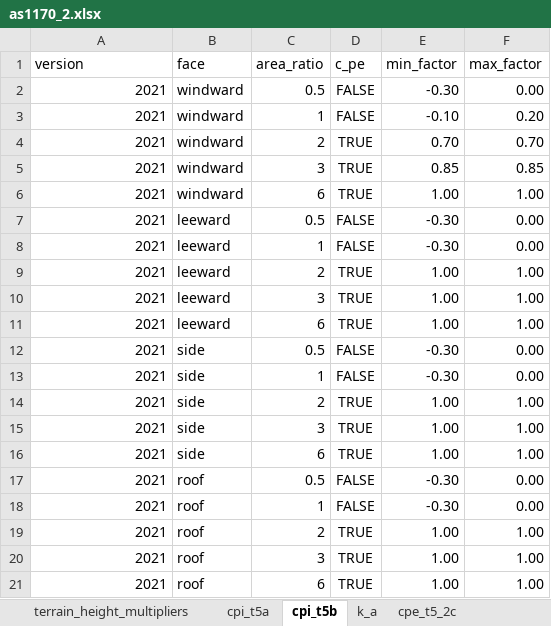
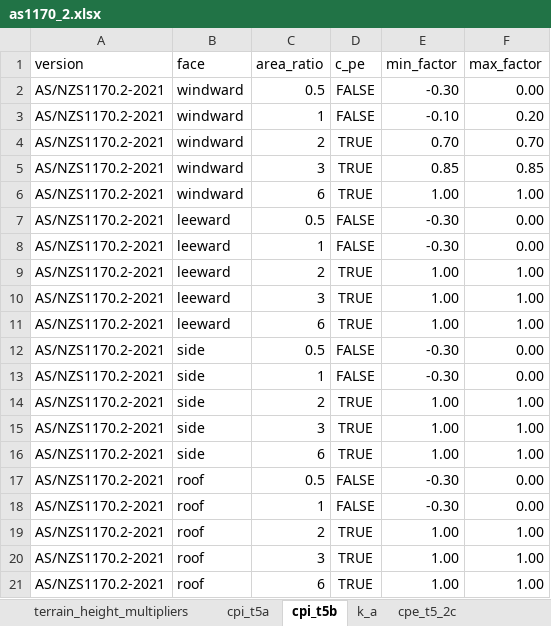
Before and after one commit to skane88/utilityscripts, an Excel workbook: utilityscripts/wind/as1170_2.xlsx, sheet cpi_t5b, drawn as a sheet; values as stored, in another font and other column widths than the file's, no borders; the diff names each change by its address in the sheet, - before the commit and + after, or states it on an @@ line.

```diff
--- a/utilityscripts/wind/as1170_2.xlsx (sheet cpi_t5b)
+++ b/utilityscripts/wind/as1170_2.xlsx (sheet cpi_t5b)
-A2:A21 (version): 2021
+A2:A21 (version): AS/NZS1170.2-2021
```
Also changed, not shown: sheet region_direction_parameters, sheet terrain_height_multipliers, sheet region_windspeed_parameters, sheet k_a, sheet shielding_multiplier, sheet cpi_t5a, 1 more sheet, 2 other files.
